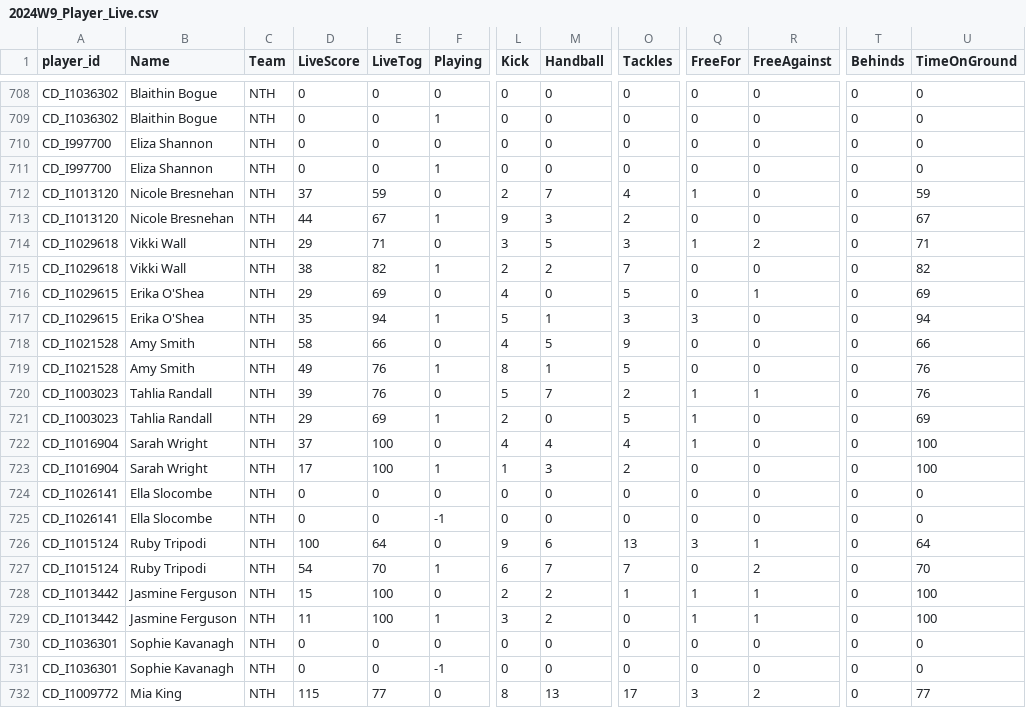
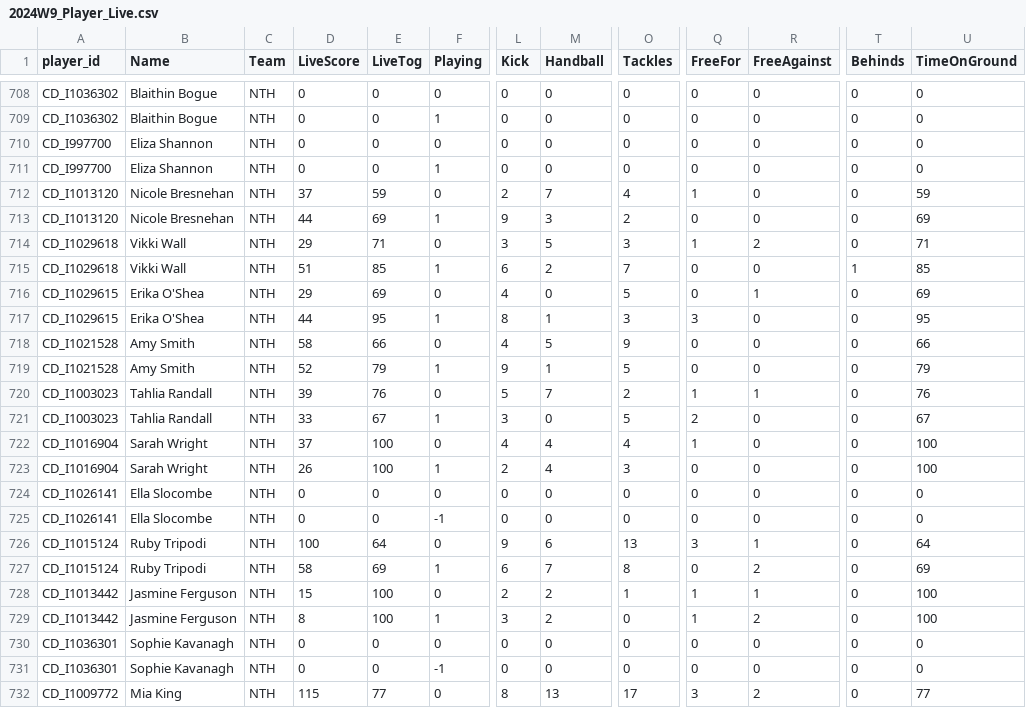
Before and after one commit to cigamsarierom/data-2024_RETLOB, a CSV file: 2024W9_Player_Live.csv, drawn as a sheet; only a part is shown, gaps mark what is left out; the diff covers the shown part only; the diff names each change by its address in the sheet, - before the commit and + after, or states it on an @@ line.

Commit message:
commit from JM at 2024-09-29 14:42:16.11733

```diff
--- a/2024W9_Player_Live.csv
+++ b/2024W9_Player_Live.csv
-E713 (LiveTog): 67
+E713 (LiveTog): 69
-U713 (TimeOnGround): 67
+U713 (TimeOnGround): 69
-D715 (LiveScore): 38
+D715 (LiveScore): 51
-E715 (LiveTog): 82
+E715 (LiveTog): 85
-L715 (Kick): 2
+L715 (Kick): 6
-T715 (Behinds): 0
+T715 (Behinds): 1
-U715 (TimeOnGround): 82
+U715 (TimeOnGround): 85
-D717 (LiveScore): 35
+D717 (LiveScore): 44
-E717 (LiveTog): 94
+E717 (LiveTog): 95
-L717 (Kick): 5
+L717 (Kick): 8
-U717 (TimeOnGround): 94
+U717 (TimeOnGround): 95
-D719 (LiveScore): 49
+D719 (LiveScore): 52
-E719 (LiveTog): 76
+E719 (LiveTog): 79
-L719 (Kick): 8
+L719 (Kick): 9
-U719 (TimeOnGround): 76
+U719 (TimeOnGround): 79
-D721 (LiveScore): 29
+D721 (LiveScore): 33
-E721 (LiveTog): 69
+E721 (LiveTog): 67
-L721 (Kick): 2
+L721 (Kick): 3
-Q721 (FreeFor): 1
+Q721 (FreeFor): 2
-U721 (TimeOnGround): 69
+U721 (TimeOnGround): 67
-D723 (LiveScore): 17
+D723 (LiveScore): 26
-L723 (Kick): 1
+L723 (Kick): 2
-M723 (Handball): 3
+M723 (Handball): 4
-O723 (Tackles): 2
+O723 (Tackles): 3
-D727 (LiveScore): 54
+D727 (LiveScore): 58
-E727 (LiveTog): 70
+E727 (LiveTog): 69
-O727 (Tackles): 7
+O727 (Tackles): 8
-U727 (TimeOnGround): 70
+U727 (TimeOnGround): 69
-D729 (LiveScore): 11
+D729 (LiveScore): 8
-R729 (FreeAgainst): 1
+R729 (FreeAgainst): 2
```
Also changed, not shown: 149 edited cells elsewhere in this file.
